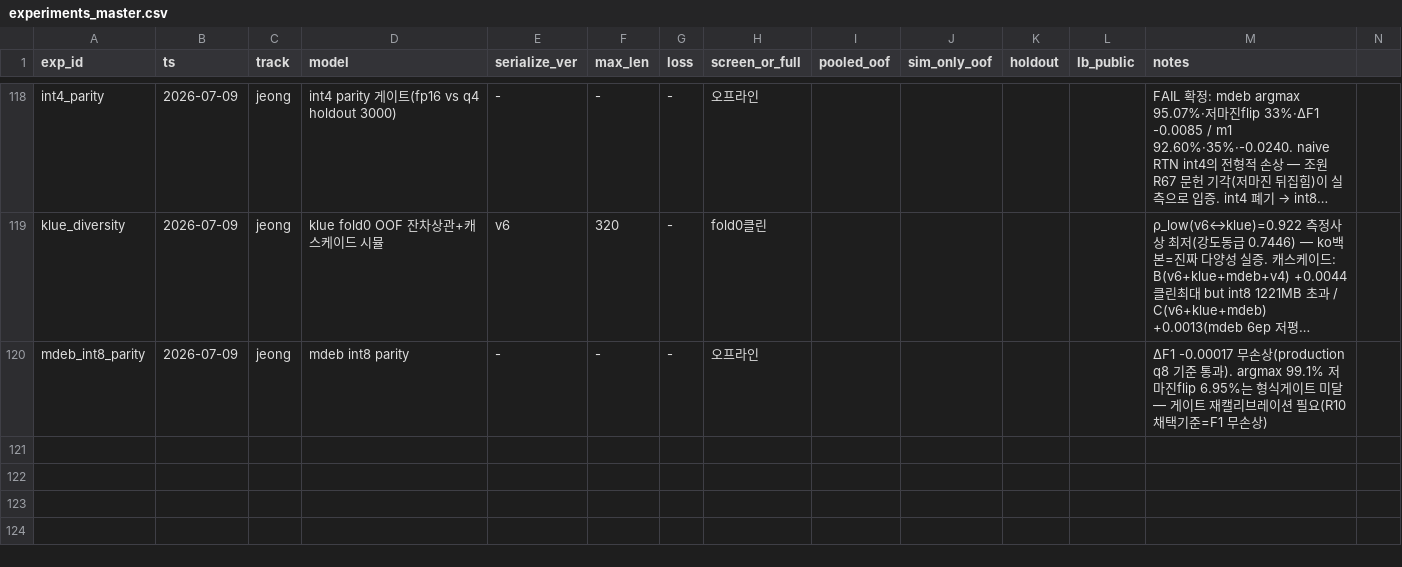
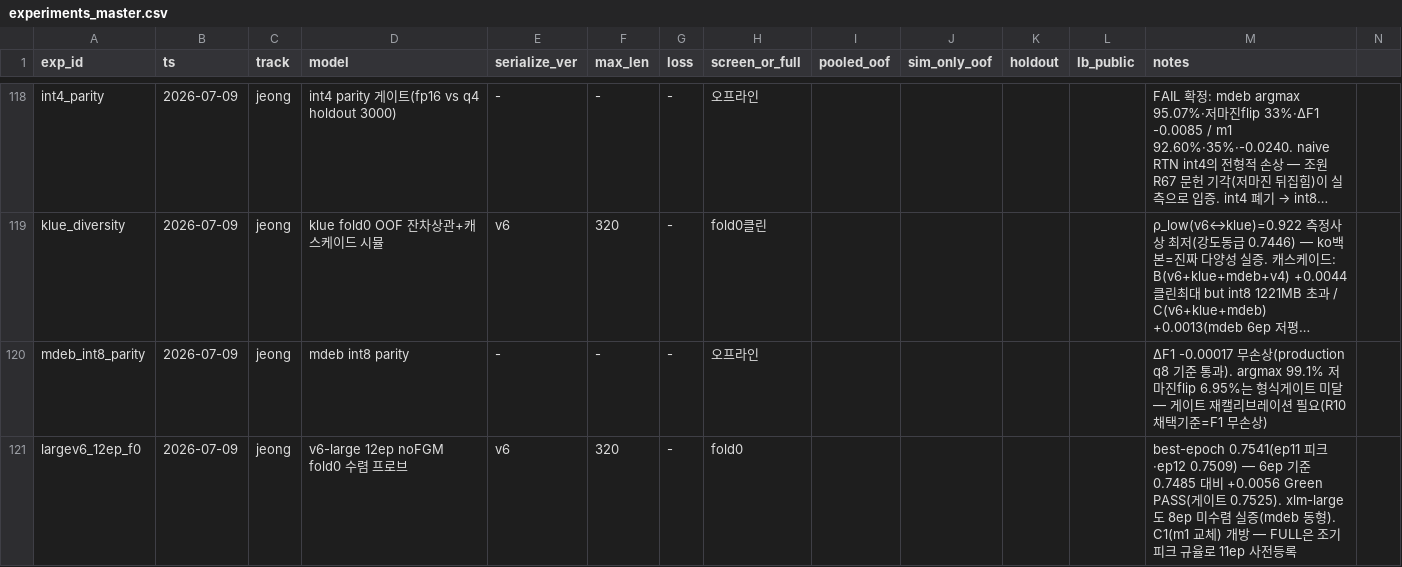
Before and after one commit to Roka-jsj/Action_Decision, a CSV file: experiments_master.csv, drawn as a sheet; only a part is shown, gaps mark what is left out; long unchanged cells end in …; rows hold the shown columns only; the diff names each change by its address in the sheet, - before the commit and + after, or states it on an @@ line.

```diff
--- a/experiments_master.csv
+++ b/experiments_master.csv
+row 121: largev6_12ep_f0 | 2026-07-09 | jeong | v6-large 12ep noFGM fold0 수렴 프로브 | v6 | 320 | - | fold0 |  |  |  |  | best-epoch 0.7541(ep11 피크·ep12 0.7509) — 6ep 기준 0.7485 대비 +0.0056 Green PASS(게이트 0.7525). xlm-large도 8ep 미수렴 실증(mdeb 동형). C1(m1 교체) 개방 — FULL은 조기피크 규율로 11ep 사전등록
```
Also changed, not shown: 1 other file.
